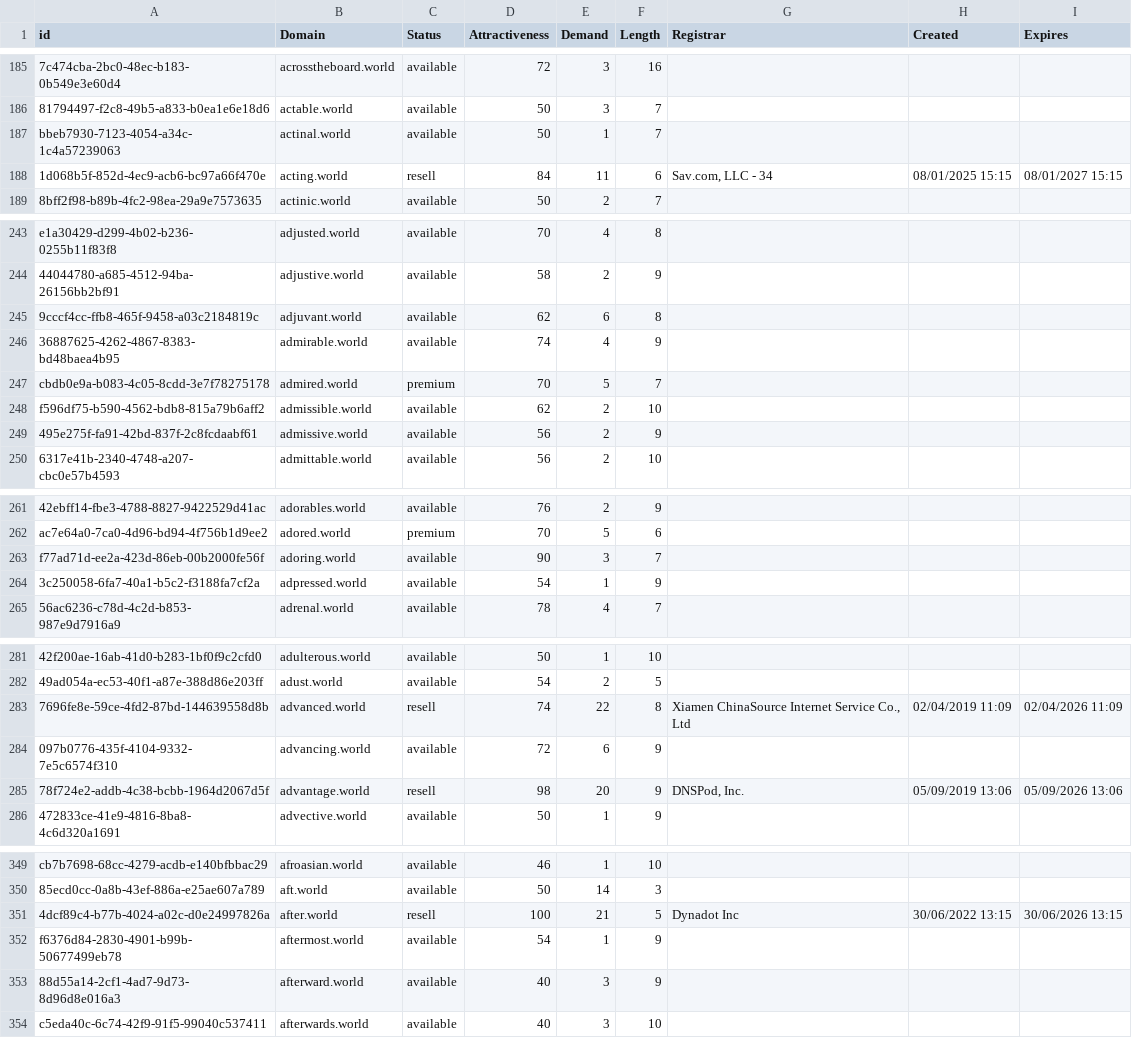
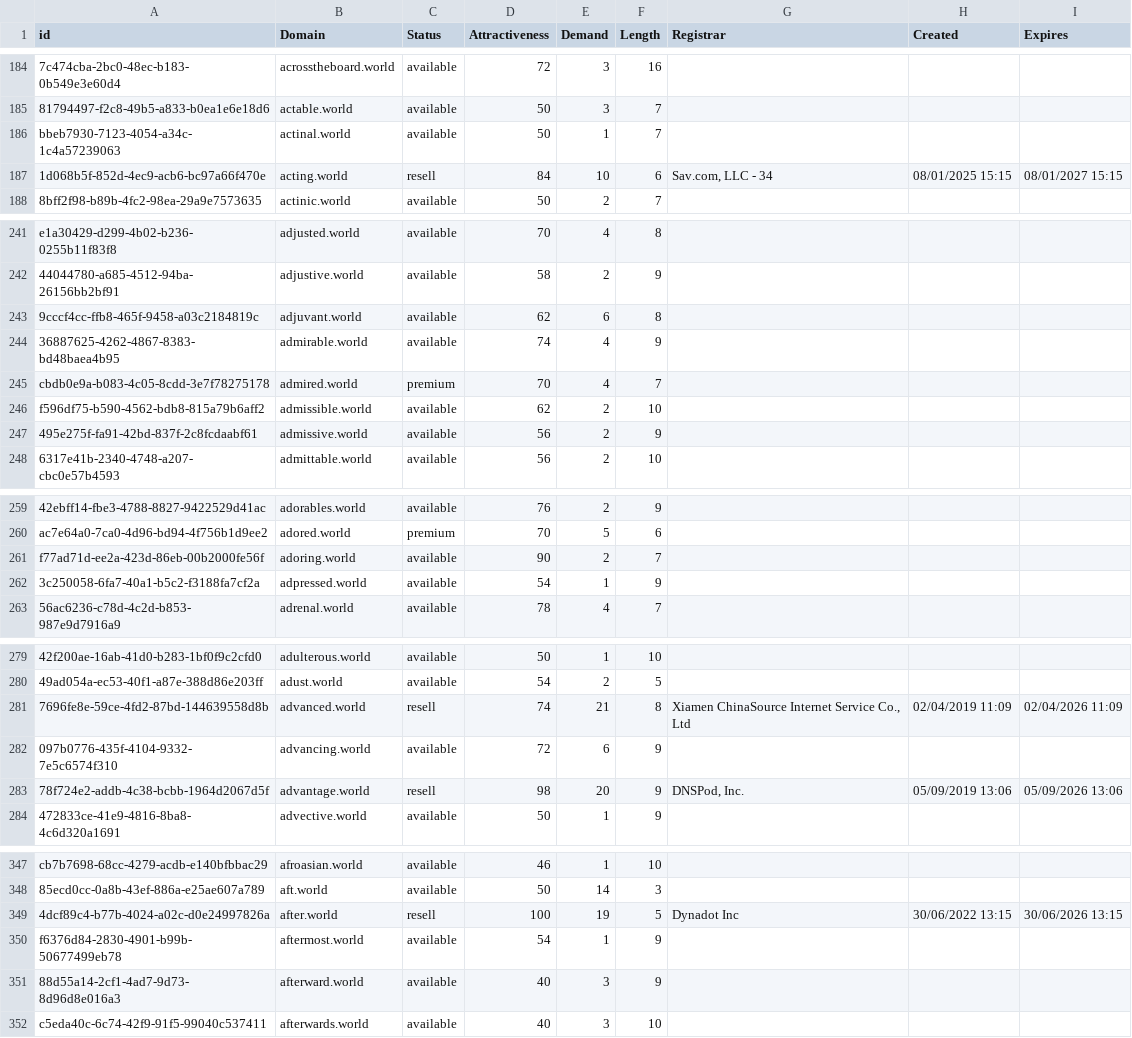
Before and after one commit to UniqueDomains/world-oneword-domains, a CSV file: world.csv, drawn as a sheet; only a part is shown, gaps mark what is left out; addresses are those after the commit; the diff covers the shown part only; the diff names each change by its address in the sheet, - before the commit and + after, or states it on an @@ line.

```diff
--- a/world.csv
+++ b/world.csv
-E187 (Demand): 11
+E187 (Demand): 10
-E245 (Demand): 5
+E245 (Demand): 4
-E261 (Demand): 3
+E261 (Demand): 2
-E281 (Demand): 22
+E281 (Demand): 21
-E349 (Demand): 21
+E349 (Demand): 19
```
Also changed, not shown: 3 added rows, 5 removed rows and 34 edited cells elsewhere in this file, 2 other files.
